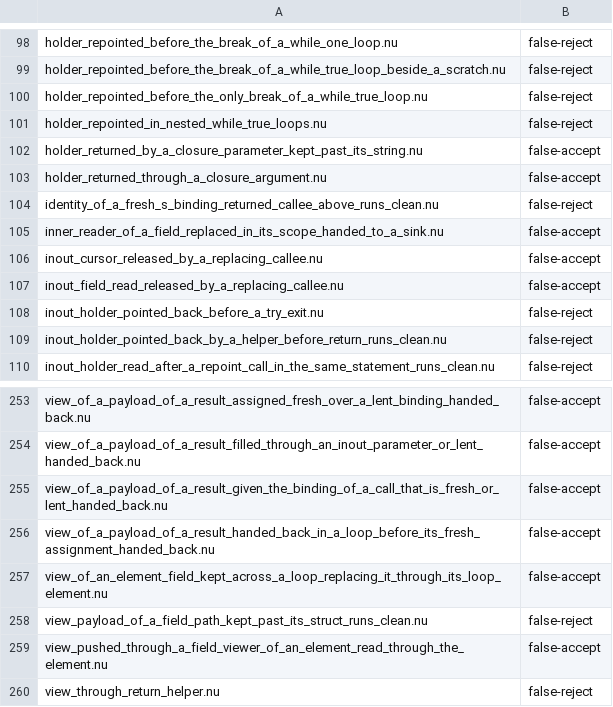
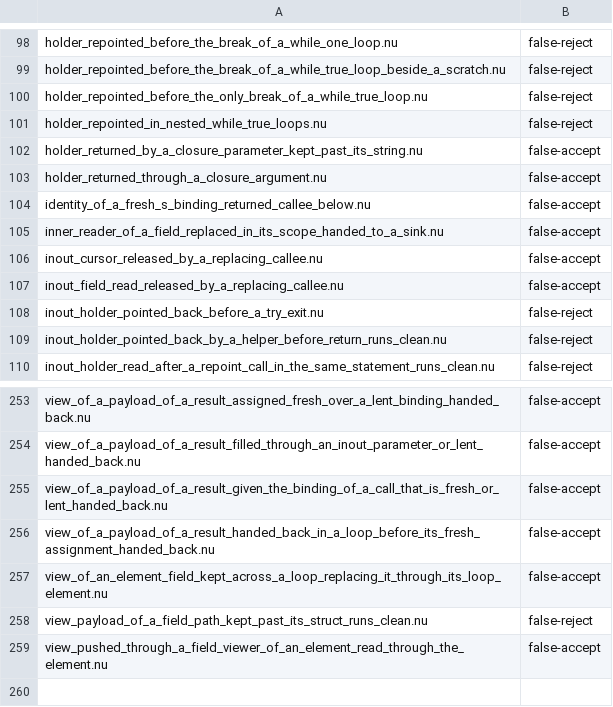
Before and after one commit to nurl-lang/nurl, a TSV file: tools/ncore/disagree.tsv, drawn as a sheet; only a part is shown, gaps mark what is left out.

```diff
--- a/tools/ncore/disagree.tsv
+++ b/tools/ncore/disagree.tsv
@@ -103,3 +103,3 @@ holder_returned_by_a_closure_parameter_kept_past_its_string.nu	false-accept
 holder_returned_through_a_closure_argument.nu	false-accept
-identity_of_a_fresh_s_binding_returned_callee_above_runs_clean.nu	false-reject
+identity_of_a_fresh_s_binding_returned_callee_below.nu	false-accept
 inner_reader_of_a_field_replaced_in_its_scope_handed_to_a_sink.nu	false-accept
@@ -259,2 +259 @@ view_payload_of_a_field_path_kept_past_its_struct_runs_clean.nu	false-reject
 view_pushed_through_a_field_viewer_of_an_element_read_through_the_element.nu	false-accept
-view_through_return_helper.nu	false-reject
```
Also changed, not shown: 2 other files.
